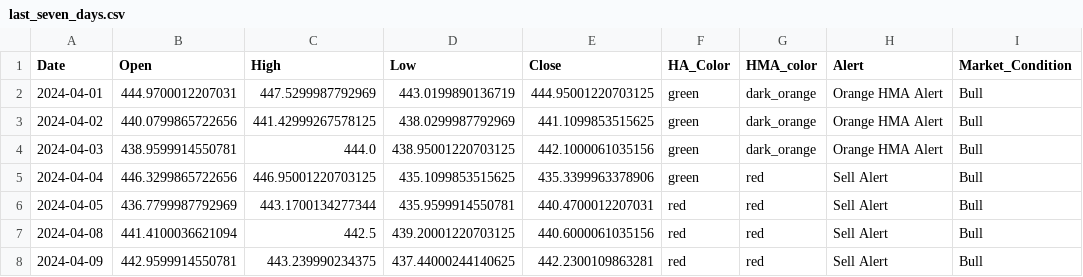
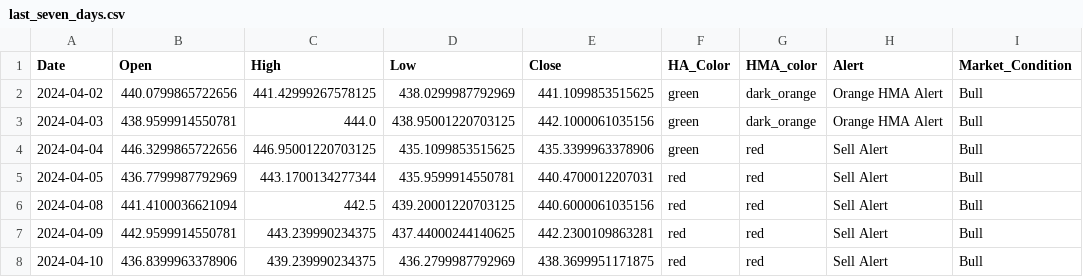
Before and after one commit to rbnyng/trend_alert, a CSV file: last_seven_days.csv, drawn as a sheet; removed rows and columns are numbered as before the commit, all else as after; the diff names each change by its address in the sheet, - before the commit and + after, or states it on an @@ line.

```diff
--- a/last_seven_days.csv
+++ b/last_seven_days.csv
-row 2: 2024-04-01 | 444.9700012207031 | 447.5299987792969 | 443.0199890136719 | 444.95001220703125 | green | dark_orange | Orange HMA Alert | Bull
+row 8: 2024-04-10 | 436.8399963378906 | 439.239990234375 | 436.2799987792969 | 438.3699951171875 | red | red | Sell Alert | Bull
```
